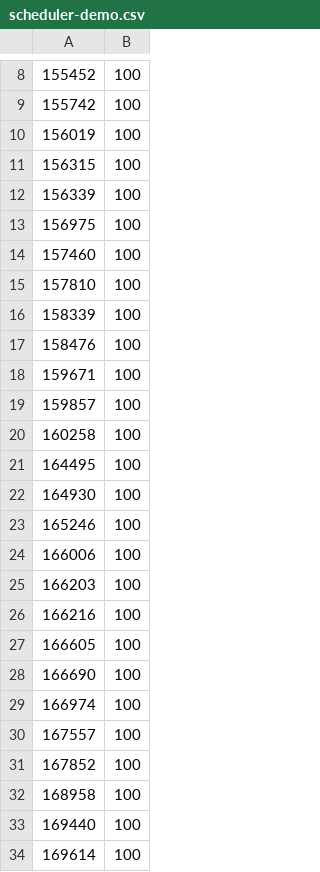
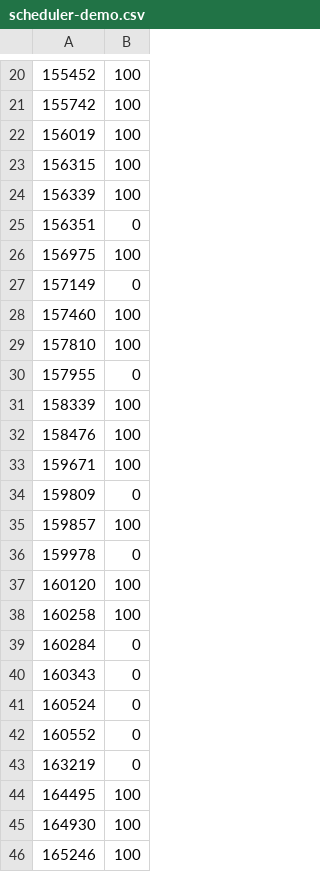
Before and after one commit to EAxxx/EA879-2017s2, a CSV file: notas/scheduler-demo.csv, drawn as a sheet; only a part is shown, gaps mark what is left out; the shorter side is filled out with more unchanged rows; the diff covers the shown part only; the diff names each change by its address in the sheet, - before the commit and + after, or states it on an @@ line.

```diff
--- a/notas/scheduler-demo.csv
+++ b/notas/scheduler-demo.csv
+row 25: 156351 | 0
+row 27: 157149 | 0
+row 30: 157955 | 0
+row 34: 159809 | 0
+row 36: 159978 | 0
+row 37: 160120 | 100
+row 39: 160284 | 0
+row 40: 160343 | 0
+row 41: 160524 | 0
+row 42: 160552 | 0
+row 43: 163219 | 0
```
Also changed, not shown: 26 added rows elsewhere in this file.
